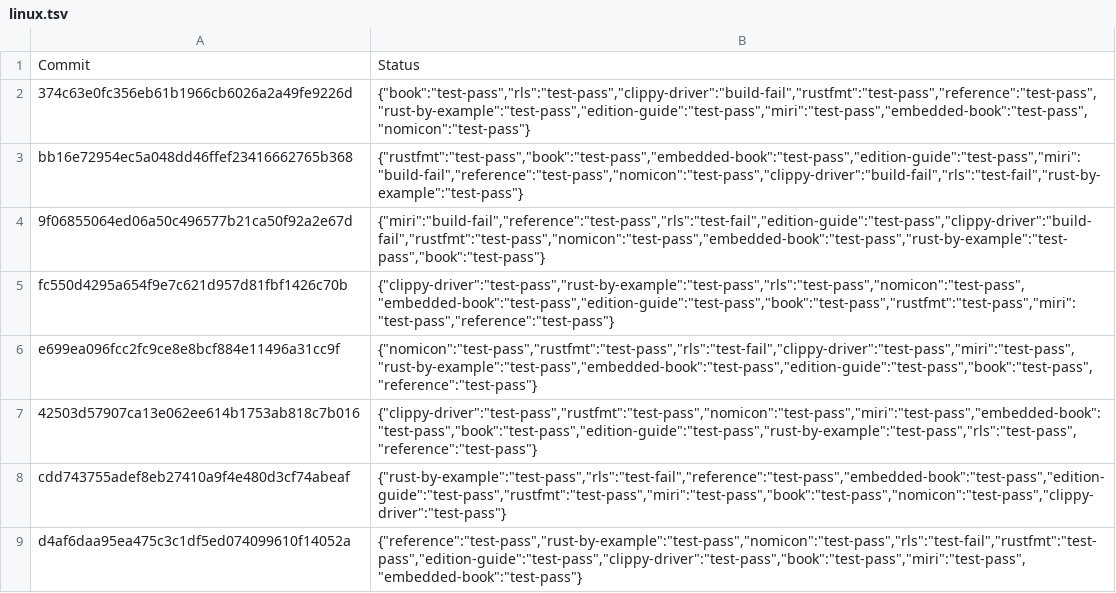
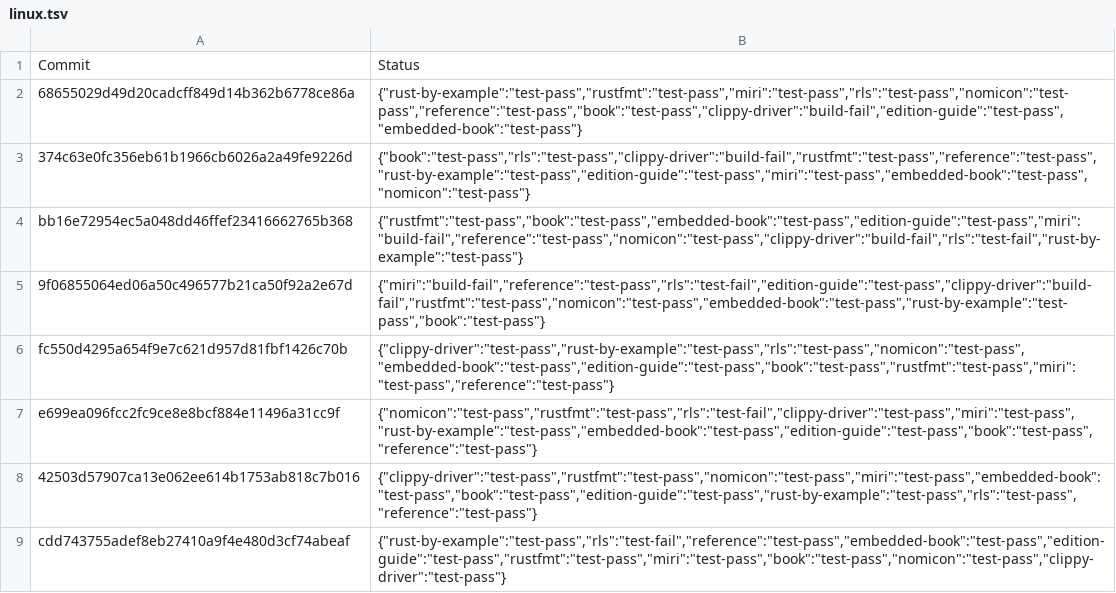
Before and after one commit to alexcrichton/rust-toolstate, a TSV file: history/linux.tsv, drawn as a sheet; only a part is shown; the shorter side is filled out with more unchanged rows.

Commit message:
(linux CI update)

```diff
--- a/history/linux.tsv
+++ b/history/linux.tsv
@@ -1,2 +1,3 @@
 Commit	Status
+68655029d49d20cadcff849d14b362b6778ce86a	{"rust-by-example":"test-pass","rustfmt":"test-pass","miri":"test-pass","rls":"test-pass","nomicon":"test-pass","reference":"test-pass","book":"test-pass","clippy-driver":"build-fail","edition-guide":"test-pass","embedded-book":"test-pass"}
 374c63e0fc356eb61b1966cb6026a2a49fe9226d	{"book":"test-pass","rls":"test-pass","clippy-driver":"build-fail","rustfmt":"test-pass","reference":"test-pass","rust-by-example":"test-pass","edition-guide":"test-pass","miri":"test-pass","embedded-book":"test-pass","nomicon":"test-pass"}
```
